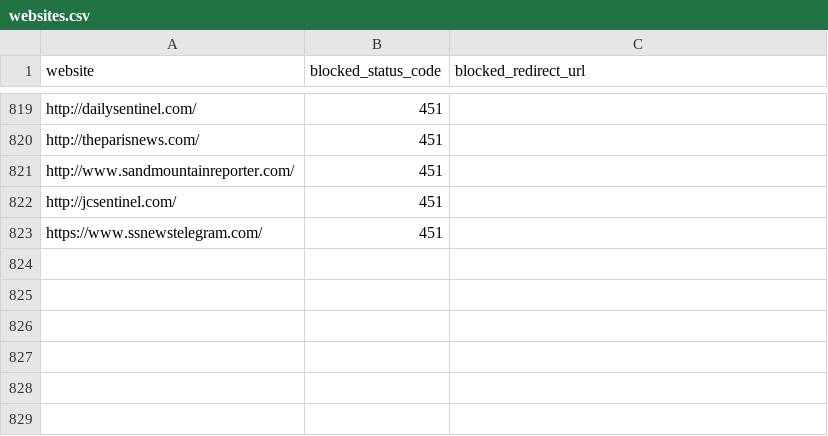
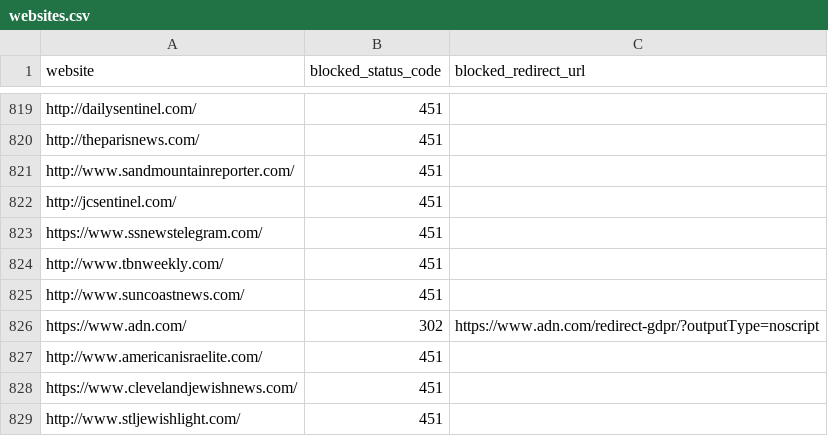
Before and after one commit to VerifiedJoseph/GDPR451, a CSV file: websites.csv, drawn as a sheet; only a part is shown, gaps mark what is left out.

Commit message:
Added 6 websites

```diff
--- a/websites.csv
+++ b/websites.csv
@@ -823 +823,7 @@ http://jcsentinel.com/,451,
 https://www.ssnewstelegram.com/,451,
+http://www.tbnweekly.com/,451,
+http://www.suncoastnews.com/,451,
+https://www.adn.com/,302,https://www.adn.com/redirect-gdpr/?outputType=noscript
+http://www.americanisraelite.com/,451,
+https://www.clevelandjewishnews.com/,451,
+http://www.stljewishlight.com/,451,
```
